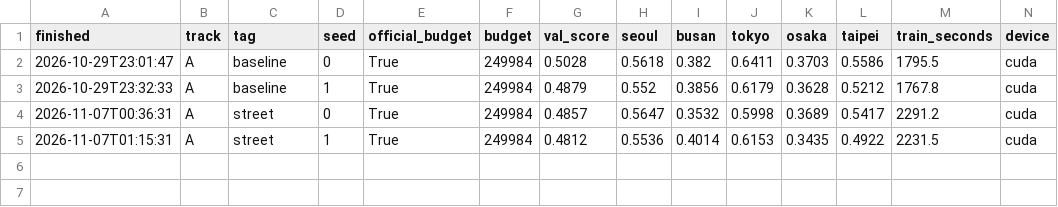
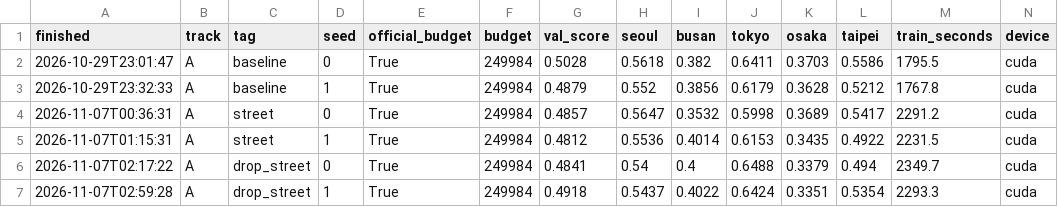
Before and after one commit to slowwbluee/mas1004-assignment2, a CSV file: experiments.csv, drawn as a sheet; only a part is shown; rows hold the shown columns only; the diff names each change by its address in the sheet, - before the commit and + after, or states it on an @@ line.

Commit message:
Log the drop_street results (drop_street)

```diff
--- a/experiments.csv
+++ b/experiments.csv
+row 6: 2026-11-07T02:17:22 | A | drop_street | 0 | True | 249984 | 0.4841 | 0.54 | 0.4 | 0.6488 | 0.3379 | 0.494 | 2349.7 | cuda
+row 7: 2026-11-07T02:59:28 | A | drop_street | 1 | True | 249984 | 0.4918 | 0.5437 | 0.4022 | 0.6424 | 0.3351 | 0.5354 | 2293.3 | cuda
```
Also changed, not shown: 1 other file.
